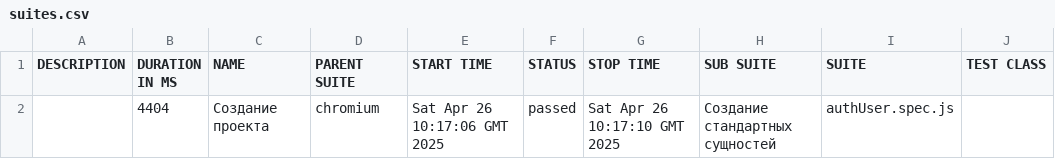
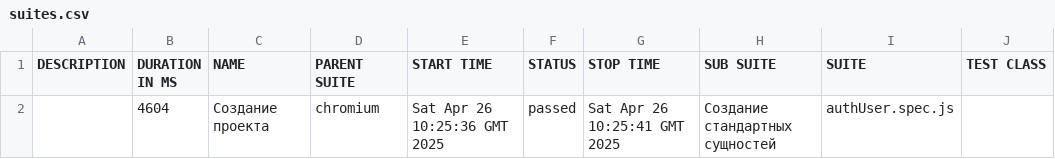
Before and after one commit to KseniyaRI/QA.GURU_diplom, a CSV file: data/suites.csv, drawn as a sheet; only a part is shown; the diff names each change by its address in the sheet, - before the commit and + after, or states it on an @@ line.

```diff
--- a/data/suites.csv
+++ b/data/suites.csv
-B2 (DURATION IN MS): 4404
+B2 (DURATION IN MS): 4604
-E2 (START TIME): Sat Apr 26 10:17:06 GMT 2025
+E2 (START TIME): Sat Apr 26 10:25:36 GMT 2025
-G2 (STOP TIME): Sat Apr 26 10:17:10 GMT 2025
+G2 (STOP TIME): Sat Apr 26 10:25:41 GMT 2025
```
Also changed, not shown: 16 other files.
